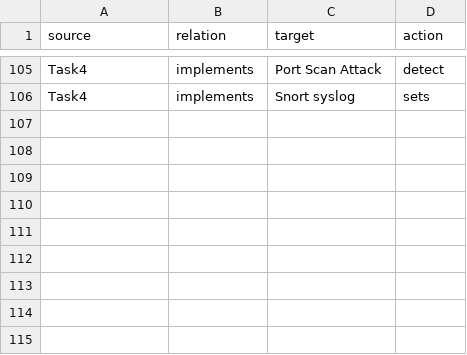
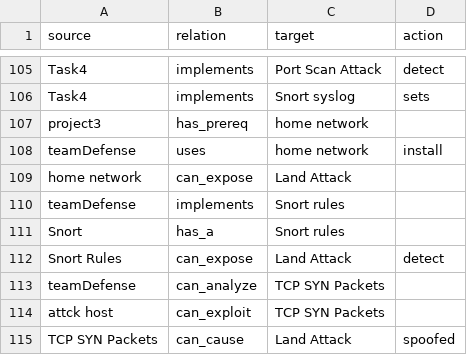
Before and after one commit to munishreddy1/KG-cybersec, a CSV file: OntologyFramework/triples-ontology.csv, drawn as a sheet; only a part is shown, gaps mark what is left out; the diff names each change by its address in the sheet, - before the commit and + after, or states it on an @@ line.

```diff
--- a/OntologyFramework/triples-ontology.csv
+++ b/OntologyFramework/triples-ontology.csv
+row 107: project3 | has_prereq | home network
+row 108: teamDefense | uses | home network | install
+row 109: home network | can_expose | Land Attack
+row 110: teamDefense | implements | Snort rules
+row 111: Snort | has_a | Snort rules
+row 112: Snort Rules | can_expose | Land Attack | detect
+row 113: teamDefense | can_analyze | TCP SYN Packets
+row 114: attck host | can_exploit | TCP SYN Packets
+row 115: TCP SYN Packets | can_cause | Land Attack | spoofed
```
Also changed, not shown: 19 other files.
